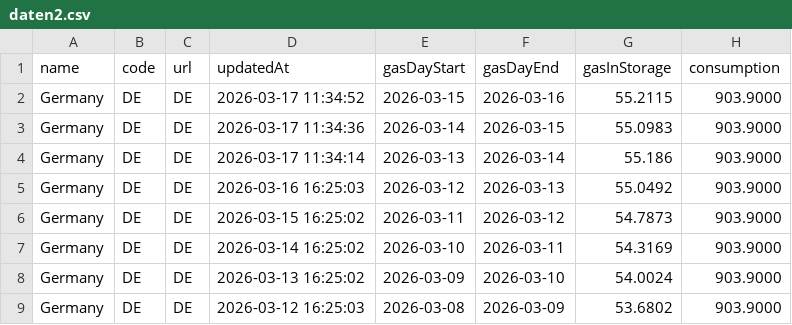
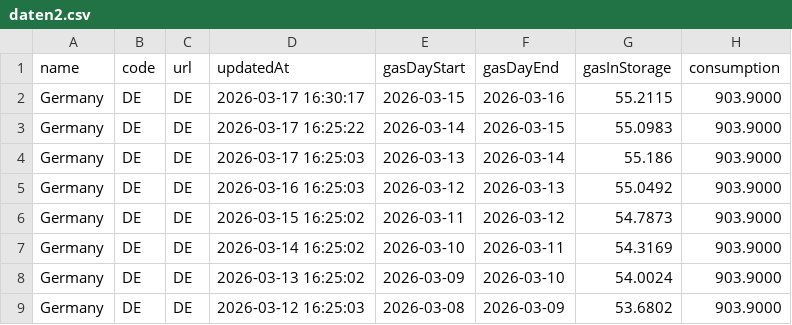
Before and after one commit to milahu/gasspeicher-deutschland, a CSV file: daten2.csv, drawn as a sheet; only a part is shown; the diff names each change by its address in the sheet, - before the commit and + after, or states it on an @@ line.

Commit message:
update 2026-03-15

```diff
--- a/daten2.csv
+++ b/daten2.csv
-D2 (updatedAt): 2026-03-17 11:34:52
+D2 (updatedAt): 2026-03-17 16:30:17
-D3 (updatedAt): 2026-03-17 11:34:36
+D3 (updatedAt): 2026-03-17 16:25:22
-D4 (updatedAt): 2026-03-17 11:34:14
+D4 (updatedAt): 2026-03-17 16:25:03
```
